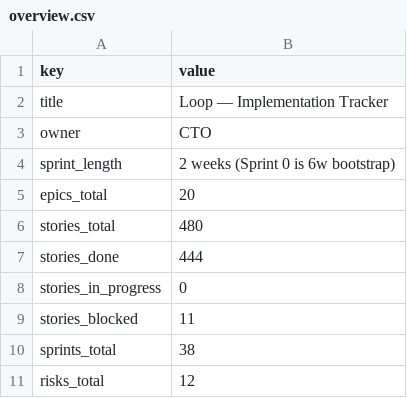
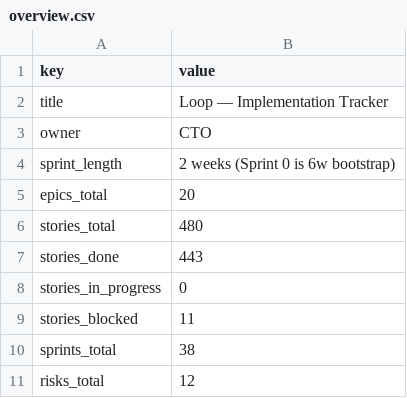
Before and after one commit to kwameasare/loop, a CSV file: loop_implementation/tracker/csv/overview.csv, drawn as a sheet.

```diff
--- a/loop_implementation/tracker/csv/overview.csv
+++ b/loop_implementation/tracker/csv/overview.csv
@@ -6,3 +6,3 @@ epics_total,20
 stories_total,480
-stories_done,444
+stories_done,443
 stories_in_progress,0
```
Also changed, not shown: loop_implementation/tracker/csv/stories.csv, 7 other files.
